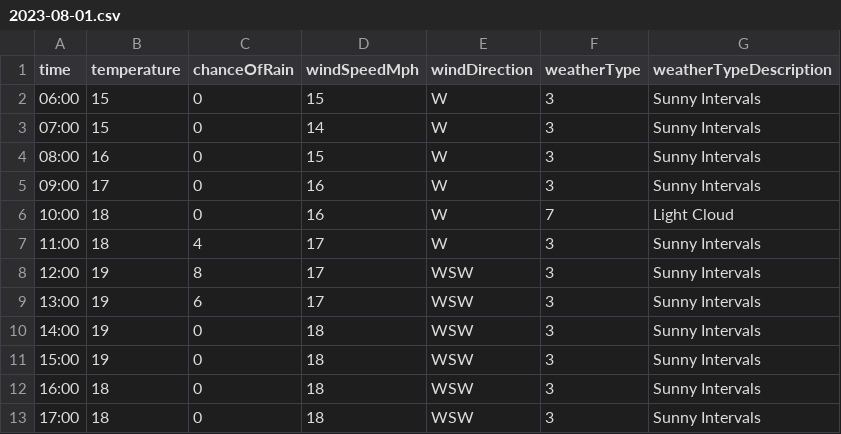
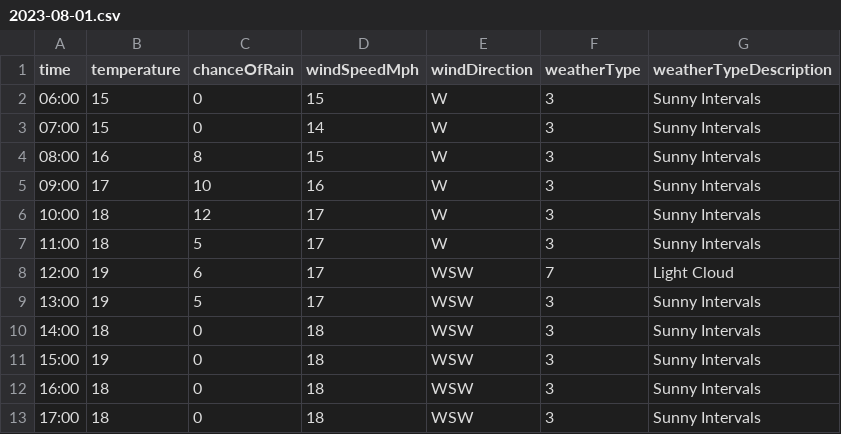
Before and after one commit to djcarter85/studland, a CSV file: _data/weather/2023-08-01.csv, drawn as a sheet; only a part is shown; the diff covers the shown part only.

```diff
--- a/_data/weather/2023-08-01.csv
+++ b/_data/weather/2023-08-01.csv
@@ -3,9 +3,9 @@ time,temperature,chanceOfRain,windSpeedMph,windDirection,weatherType,weatherType
 07:00,15,0,14,W,3,Sunny Intervals
-08:00,16,0,15,W,3,Sunny Intervals
-09:00,17,0,16,W,3,Sunny Intervals
-10:00,18,0,16,W,7,Light Cloud
-11:00,18,4,17,W,3,Sunny Intervals
-12:00,19,8,17,WSW,3,Sunny Intervals
-13:00,19,6,17,WSW,3,Sunny Intervals
-14:00,19,0,18,WSW,3,Sunny Intervals
+08:00,16,8,15,W,3,Sunny Intervals
+09:00,17,10,16,W,3,Sunny Intervals
+10:00,18,12,17,W,3,Sunny Intervals
+11:00,18,5,17,W,3,Sunny Intervals
+12:00,19,6,17,WSW,7,Light Cloud
+13:00,19,5,17,WSW,3,Sunny Intervals
+14:00,18,0,18,WSW,3,Sunny Intervals
 15:00,19,0,18,WSW,3,Sunny Intervals
```
Also changed, not shown: 25 edited cells elsewhere in this file.
